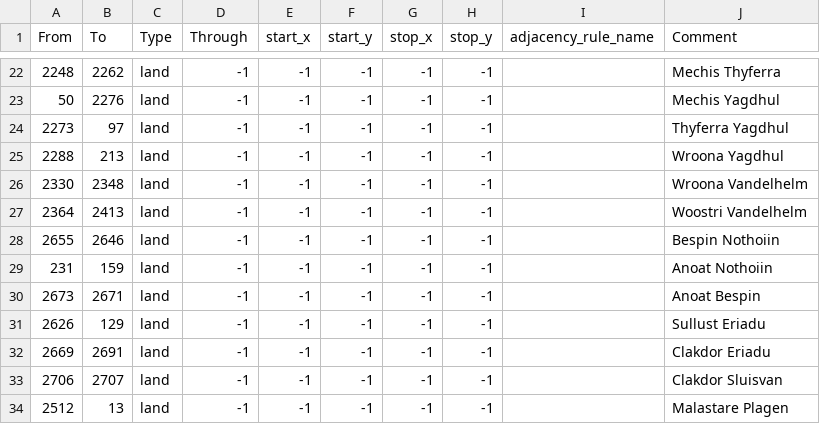
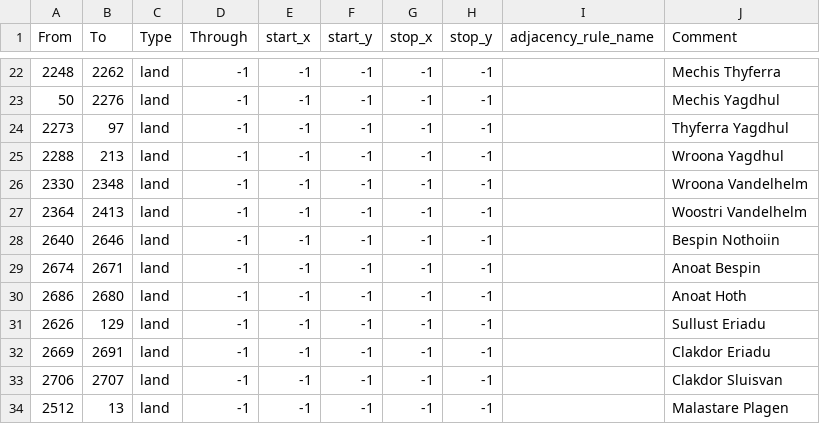
Before and after one commit to Supermob1/ProjectKessilian, a CSV file: map/adjacencies.csv, drawn as a sheet; only a part is shown, gaps mark what is left out.

```diff
--- a/map/adjacencies.csv
+++ b/map/adjacencies.csv
@@ -27,5 +27,5 @@ From;To;Type;Through;start_x;start_y;stop_x;stop_y;adjacency_rule_name;Comment
 2364;2413;land;-1;-1;-1;-1;-1;;Woostri Vandelhelm
-2655;2646;land;-1;-1;-1;-1;-1;;Bespin Nothoiin
-231;159;land;-1;-1;-1;-1;-1;;Anoat Nothoiin
-2673;2671;land;-1;-1;-1;-1;-1;;Anoat Bespin
+2640;2646;land;-1;-1;-1;-1;-1;;Bespin Nothoiin
+2674;2671;land;-1;-1;-1;-1;-1;;Anoat Bespin
+2686;2680;land;-1;-1;-1;-1;-1;;Anoat Hoth
 2626;129;land;-1;-1;-1;-1;-1;;Sullust Eriadu
```
Also changed, not shown: map/definition.csv, 20 other files.
